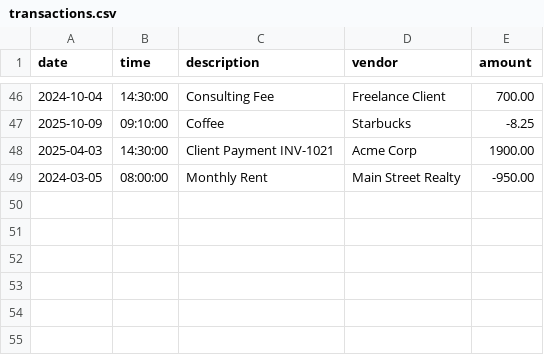
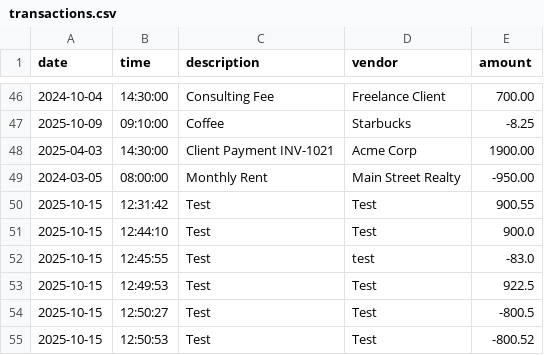
Before and after one commit to kkeith016/vault-book, a CSV file: src/main/resources/transactions.csv, drawn as a sheet; only a part is shown, gaps mark what is left out; the diff names each change by its address in the sheet, - before the commit and + after, or states it on an @@ line.

```diff
--- a/src/main/resources/transactions.csv
+++ b/src/main/resources/transactions.csv
+row 50: 2025-10-15 | 12:31:42 | Test | Test | 900.55
+row 51: 2025-10-15 | 12:44:10 | Test | Test | 900.0
+row 52: 2025-10-15 | 12:45:55 | Test | test | -83.0
+row 53: 2025-10-15 | 12:49:53 | Test | Test | 922.5
+row 54: 2025-10-15 | 12:50:27 | Test | Test | -800.5
+row 55: 2025-10-15 | 12:50:53 | Test | Test | -800.52
```
Also changed, not shown: 1 other file.
